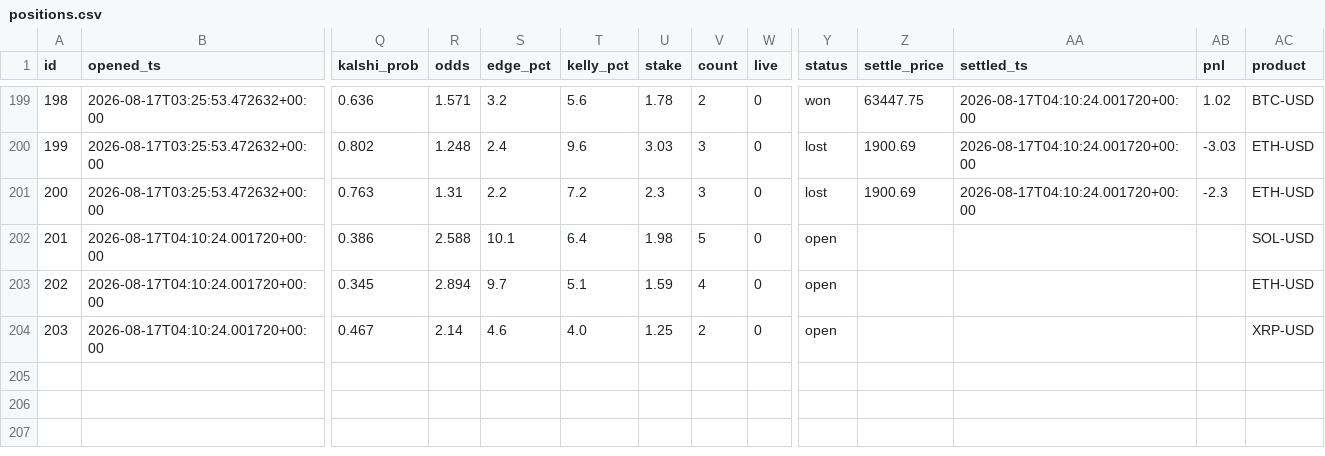
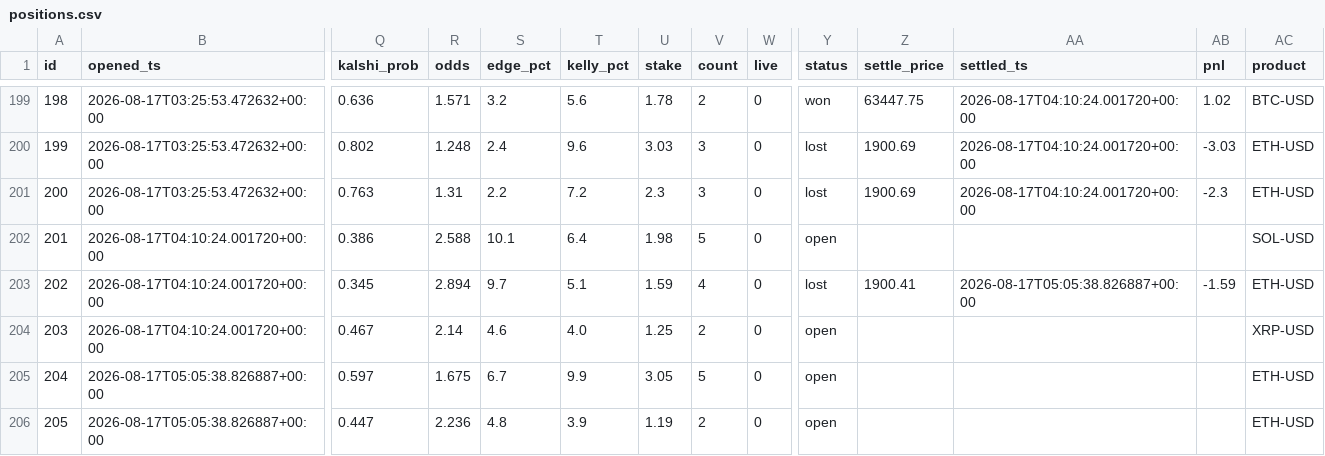
Before and after one commit to JorgeCampe/crypto-signals-bot, a CSV file: crypto_signals_bot/data/positions.csv, drawn as a sheet; only a part is shown, gaps mark what is left out; rows hold the shown columns only; the diff names each change by its address in the sheet, - before the commit and + after, or states it on an @@ line.

```diff
--- a/crypto_signals_bot/data/positions.csv
+++ b/crypto_signals_bot/data/positions.csv
-Y203 (status): open
+Y203 (status): lost
-Z203 (settle_price): (empty)
+Z203 (settle_price): 1900.41
-AA203 (settled_ts): (empty)
+AA203 (settled_ts): 2026-08-17T05:05:38.826887+00:00
-AB203 (pnl): (empty)
+AB203 (pnl): -1.59
+row 205: 204 | 2026-08-17T05:05:38.826887+00:00 | 0.597 | 1.675 | 6.7 | 9.9 | 3.05 | 5 | 0 | open |  |  |  | ETH-USD
+row 206: 205 | 2026-08-17T05:05:38.826887+00:00 | 0.447 | 2.236 | 4.8 | 3.9 | 1.19 | 2 | 0 | open |  |  |  | ETH-USD
```
Also changed, not shown: crypto_signals_bot/data/equity.csv, crypto_signals_bot/data/signals.csv, 2 other files.
